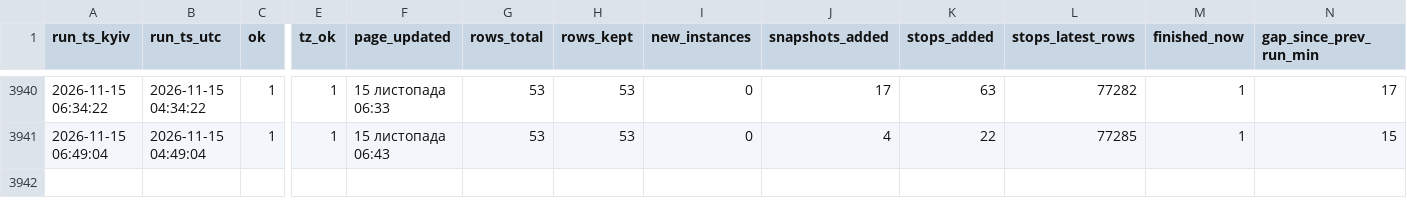
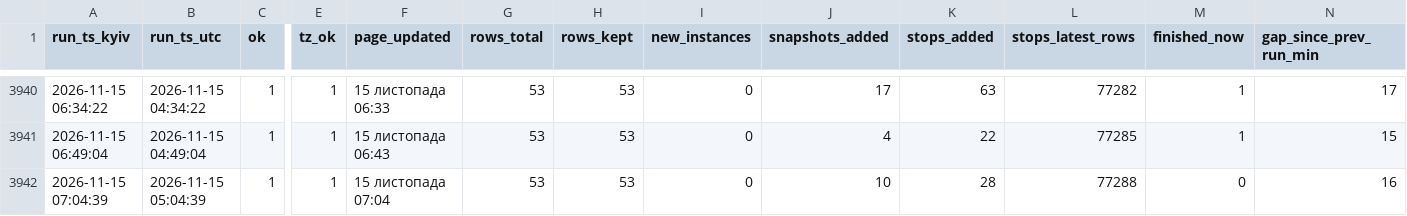
Before and after one commit to bratxja-cmd/UZ-delays, a CSV file: data/run_log.csv, drawn as a sheet; only a part is shown, gaps mark what is left out; rows hold the shown columns only; the diff names each change by its address in the sheet, - before the commit and + after, or states it on an @@ line.

```diff
--- a/data/run_log.csv
+++ b/data/run_log.csv
+row 3942: 2026-11-15 07:04:39 | 2026-11-15 05:04:39 | 1 | 1 | 15 листопада 07:04 | 53 | 53 | 0 | 10 | 28 | 77288 | 0 | 16
```
Also changed, not shown: 5 other files.
